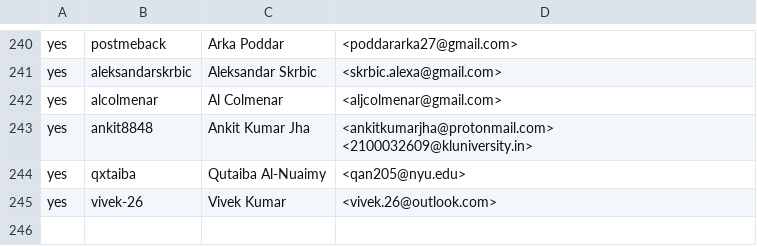
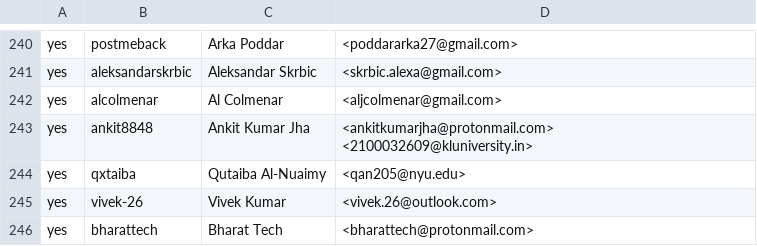
Before and after one commit to outerwear/ockam-contributors, a CSV file: CONTRIBUTORS.csv, drawn as a sheet; only a part is shown, gaps mark what is left out.

Commit message:
update CONTRIBUTORS.csv
Signed-off-by: bharattech <bharattech@protonmail.com>

update CONTRIBUTORS.csv

Signed-off-by: bharattech <bharattech@protonmail.com>

update CONTRIBUTORS.csv

Signed-off-by: bharattech <bharattech@protonmail.com>

```diff
--- a/CONTRIBUTORS.csv
+++ b/CONTRIBUTORS.csv
@@ -245 +245,2 @@ yes,qxtaiba,Qutaiba Al-Nuaimy,<qan205@nyu.edu>
 yes,vivek-26,Vivek Kumar,<vivek.26@outlook.com>
+yes,bharattech,Bharat Tech,<bharattech@protonmail.com>
```
